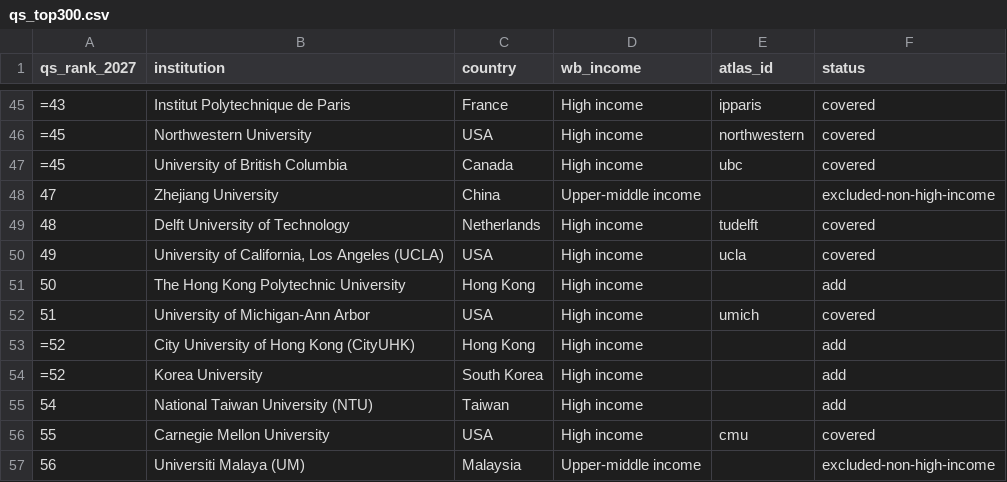
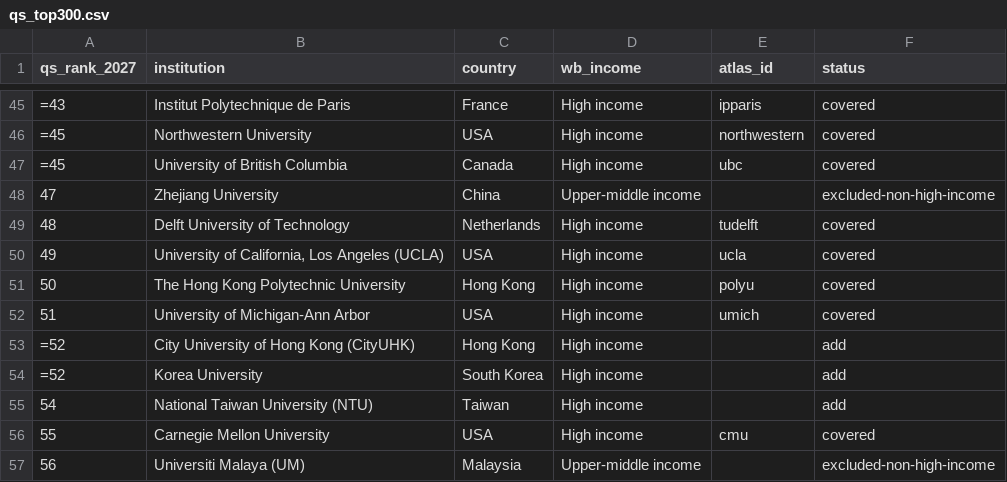
Before and after one commit to manilaladarsh-hash/YT, a CSV file: business/phd-atlas/handoff/qs_top300.csv, drawn as a sheet; only a part is shown, gaps mark what is left out.

```diff
--- a/business/phd-atlas/handoff/qs_top300.csv
+++ b/business/phd-atlas/handoff/qs_top300.csv
@@ -50,3 +50,3 @@ qs_rank_2027,institution,country,wb_income,atlas_id,status
 49,"University of California, Los Angeles (UCLA)",USA,High income,ucla,covered
-50,The Hong Kong Polytechnic University,Hong Kong,High income,,add
+50,The Hong Kong Polytechnic University,Hong Kong,High income,polyu,covered
 51,University of Michigan-Ann Arbor,USA,High income,umich,covered
```
Also changed, not shown: 20 other files.
